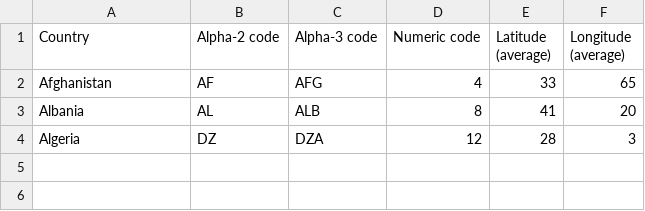
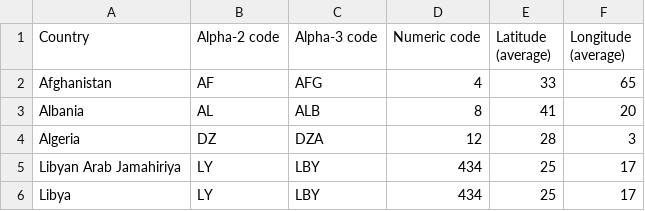
Before and after one commit to sergiovalerogarcia/happiness_dbt_model, a CSV file: seeds/raw_examples/countries_codes_and_coordinates_example.csv, drawn as a sheet.

Commit message:
Add countries_no_duplicates models macro

```diff
--- a/seeds/raw_examples/countries_codes_and_coordinates_example.csv
+++ b/seeds/raw_examples/countries_codes_and_coordinates_example.csv
@@ -4 +4,3 @@
 "Algeria", "DZ", "DZA", "12", "28", "3"
+"Libyan Arab Jamahiriya", "LY", "LBY", "434", "25", "17"
+"Libya", "LY", "LBY", "434", "25", "17"
```
Also changed, not shown: 4 other files.
